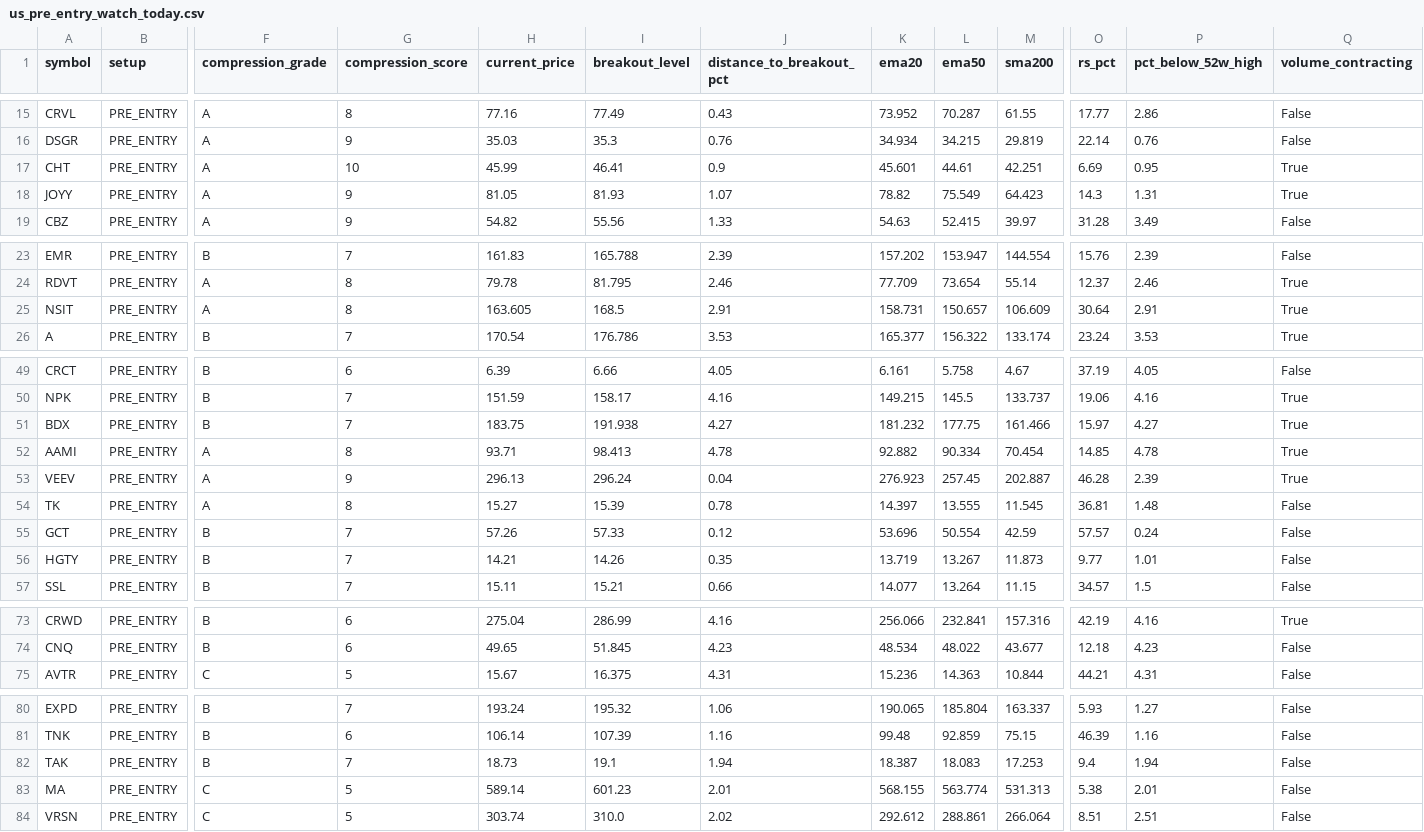
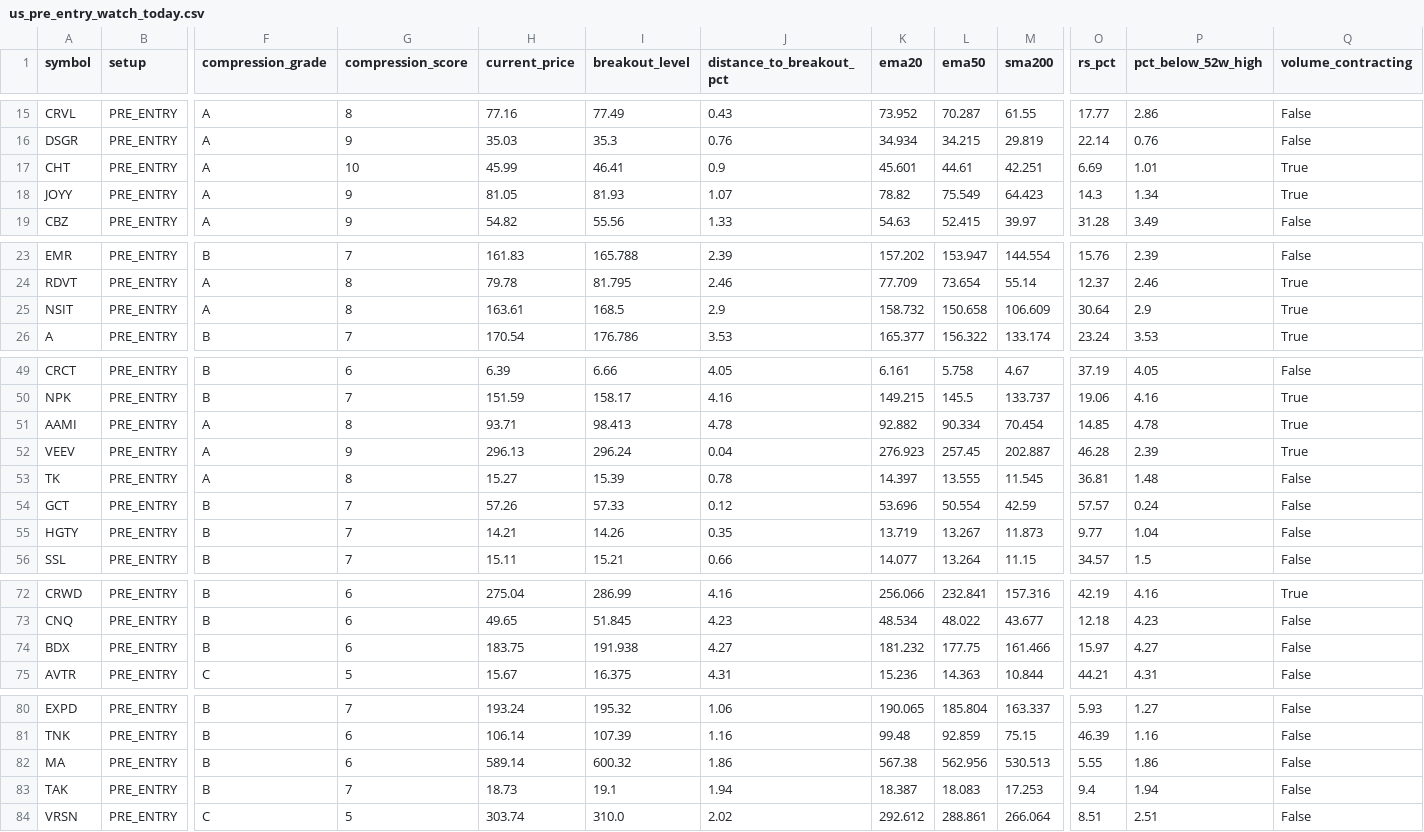
Before and after one commit to fwd5t2g5cw-ops/-daily-market-scanner, a CSV file: latest/us/us_pre_entry_watch_today.csv, drawn as a sheet; only a part is shown, gaps mark what is left out; removed rows and columns are numbered as before the commit, all else as after; rows hold the shown columns only; the diff covers the shown part only; the diff names each change by its address in the sheet, - before the commit and + after, or states it on an @@ line.

```diff
--- a/latest/us/us_pre_entry_watch_today.csv
+++ b/latest/us/us_pre_entry_watch_today.csv
-P17 (pct_below_52w_high): 0.95
+P17 (pct_below_52w_high): 1.01
-P18 (pct_below_52w_high): 1.31
+P18 (pct_below_52w_high): 1.34
-H25 (current_price): 163.605
+H25 (current_price): 163.61
-J25 (distance_to_breakout_pct): 2.91
+J25 (distance_to_breakout_pct): 2.9
-K25 (ema20): 158.731
+K25 (ema20): 158.732
-L25 (ema50): 150.657
+L25 (ema50): 150.658
-P25 (pct_below_52w_high): 2.91
+P25 (pct_below_52w_high): 2.9
-row 51: BDX | PRE_ENTRY | B | 7 | 183.75 | 191.938 | 4.27 | 181.232 | 177.75 | 161.466 | 15.97 | 4.27 | True
-P55 (pct_below_52w_high): 1.01
+P55 (pct_below_52w_high): 1.04
+row 74: BDX | PRE_ENTRY | B | 6 | 183.75 | 191.938 | 4.27 | 181.232 | 177.75 | 161.466 | 15.97 | 4.27 | False
+row 82: MA | PRE_ENTRY | B | 6 | 589.14 | 600.32 | 1.86 | 567.38 | 562.956 | 530.513 | 5.55 | 1.86 | False
-row 83: MA | PRE_ENTRY | C | 5 | 589.14 | 601.23 | 2.01 | 568.155 | 563.774 | 531.313 | 5.38 | 2.01 | False
```
Also changed, not shown: 2 edited cells elsewhere in this file, latest/us/us_double_reclaim_all.csv, latest/us/us_double_reclaim_today.csv, 5 other files.
